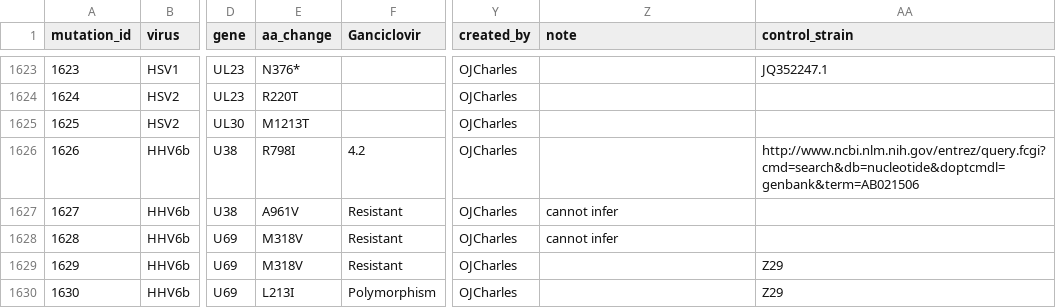
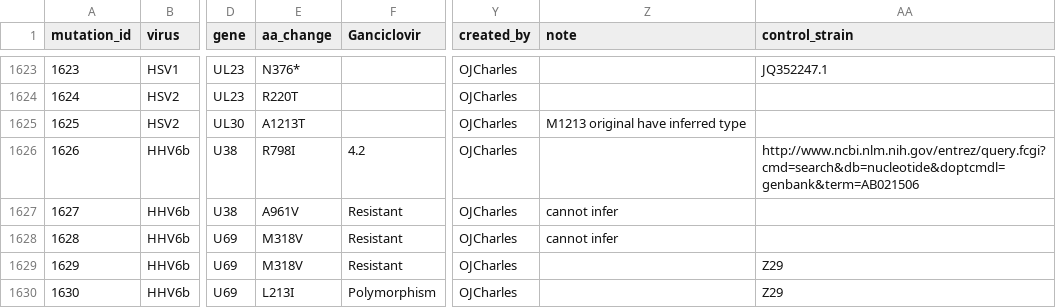
Before and after one commit to ojcharles/herpesdrg-db, a TSV file: herpesdrg-db.tsv, drawn as a sheet; only a part is shown, gaps mark what is left out; the diff names each change by its address in the sheet, - before the commit and + after, or states it on an @@ line.

Commit message:
Update herpesdrg-db.tsv

```diff
--- a/herpesdrg-db.tsv
+++ b/herpesdrg-db.tsv
-E1625 (aa_change): M1213T
+E1625 (aa_change): A1213T
-Z1625 (note): (empty)
+Z1625 (note): M1213 original have inferred type
```
